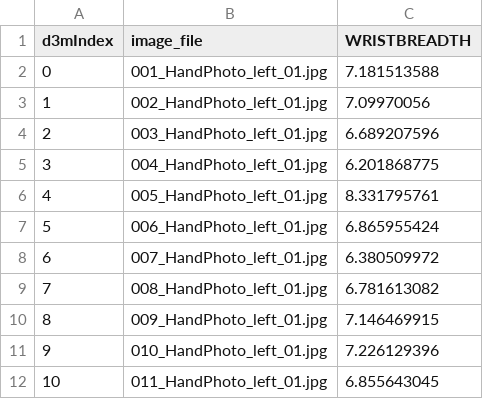
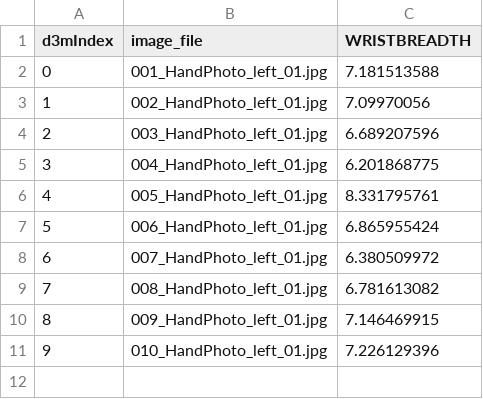
Before and after one commit to amraw/Test, a CSV file: 22/22_handgeometry_dataset/tables/learningData.csv, drawn as a sheet; the diff names each change by its address in the sheet, - before the commit and + after, or states it on an @@ line.

```diff
--- a/22/22_handgeometry_dataset/tables/learningData.csv
+++ b/22/22_handgeometry_dataset/tables/learningData.csv
-row 12: 10 | 011_HandPhoto_left_01.jpg | 6.855643045
```
Also changed, not shown: 22/TRAIN/dataset_TRAIN/tables/learningData.csv, 4 other files.
